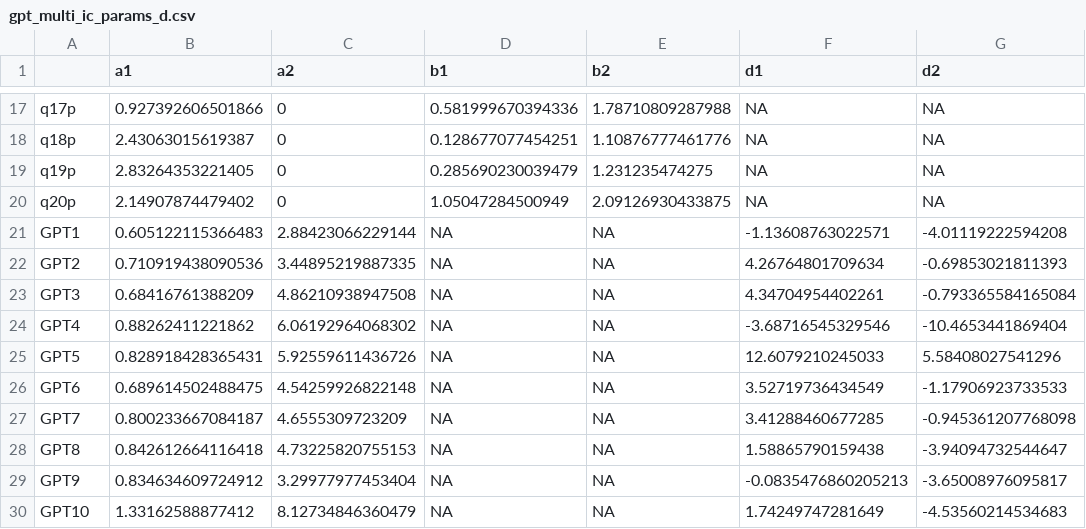
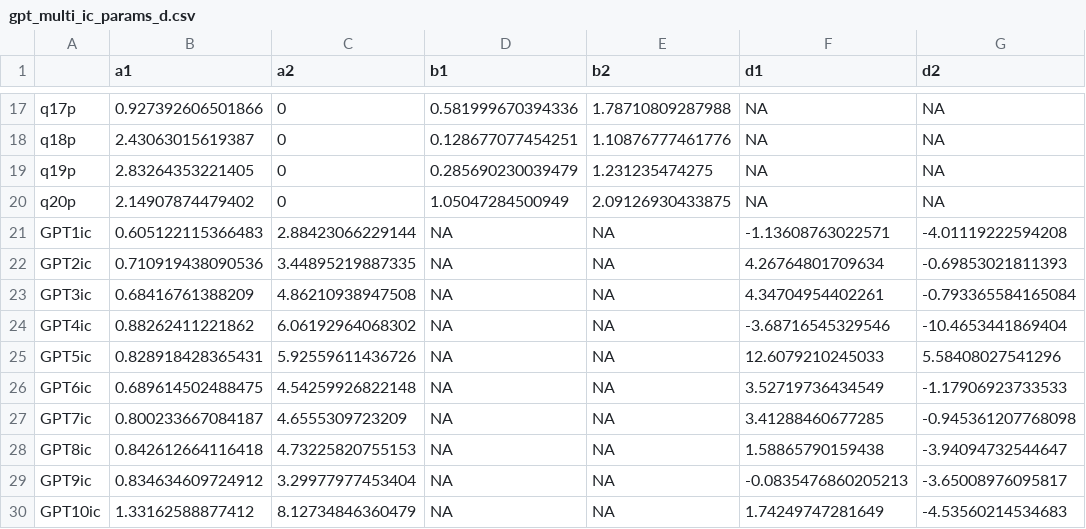
Before and after one commit to JoeMarkWatson/AES, a CSV file: output/gpt_multi_ic_params_d.csv, drawn as a sheet; only a part is shown, gaps mark what is left out; the diff names each change by its address in the sheet, - before the commit and + after, or states it on an @@ line.

```diff
--- a/output/gpt_multi_ic_params_d.csv
+++ b/output/gpt_multi_ic_params_d.csv
-A21: GPT1
+A21: GPT1ic
-A22: GPT2
+A22: GPT2ic
-A23: GPT3
+A23: GPT3ic
-A24: GPT4
+A24: GPT4ic
-A25: GPT5
+A25: GPT5ic
-A26: GPT6
+A26: GPT6ic
-A27: GPT7
+A27: GPT7ic
-A28: GPT8
+A28: GPT8ic
-A29: GPT9
+A29: GPT9ic
-A30: GPT10
+A30: GPT10ic
```
Also changed, not shown: output/gpt_multi_ic_params_mirt_d.csv, 2 other files.
